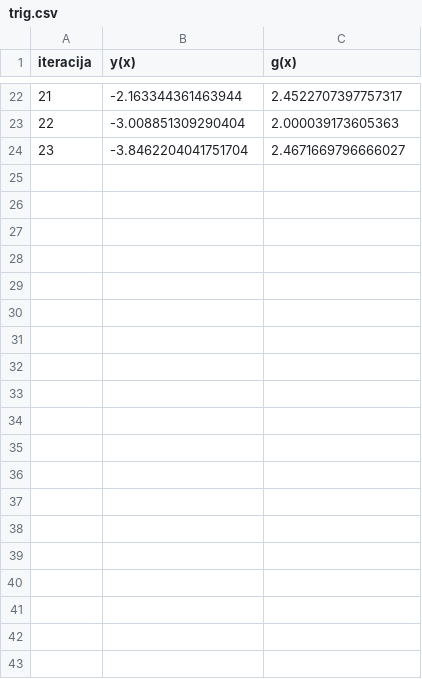
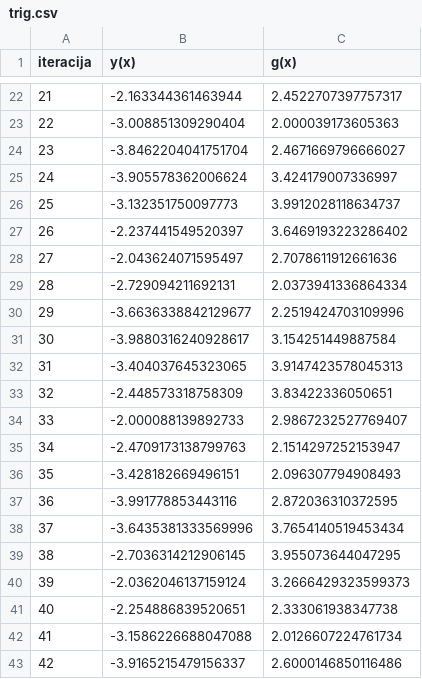
Before and after one commit to stefan-gg/university, a CSV file: CS324-Python/V10-Individualna/zadatak1/trig.csv, drawn as a sheet; only a part is shown, gaps mark what is left out; the diff covers the shown part only; the diff names each change by its address in the sheet, - before the commit and + after, or states it on an @@ line.

```diff
--- a/CS324-Python/V10-Individualna/zadatak1/trig.csv
+++ b/CS324-Python/V10-Individualna/zadatak1/trig.csv
+row 25: 24 | -3.905578362006624 | 3.424179007336997
+row 26: 25 | -3.132351750097773 | 3.9912028118634737
+row 27: 26 | -2.237441549520397 | 3.6469193223286402
+row 28: 27 | -2.043624071595497 | 2.7078611912661636
+row 29: 28 | -2.729094211692131 | 2.0373941336864334
+row 30: 29 | -3.6636338842129677 | 2.2519424703109996
+row 31: 30 | -3.9880316240928617 | 3.154251449887584
+row 32: 31 | -3.404037645323065 | 3.9147423578045313
+row 33: 32 | -2.448573318758309 | 3.83422336050651
+row 34: 33 | -2.000088139892733 | 2.9867232527769407
+row 35: 34 | -2.4709173138799763 | 2.1514297252153947
+row 36: 35 | -3.428182669496151 | 2.096307794908493
+row 37: 36 | -3.991778853443116 | 2.872036310372595
+row 38: 37 | -3.6435381333569996 | 3.7654140519453434
+row 39: 38 | -2.7036314212906145 | 3.955073644047295
+row 40: 39 | -2.0362046137159124 | 3.2666429323599373
+row 41: 40 | -2.254886839520651 | 2.333061938347738
+row 42: 41 | -3.1586226688047088 | 2.0126607224761734
+row 43: 42 | -3.9165215479156337 | 2.6000146850116486
```
Also changed, not shown: 14 added rows elsewhere in this file, 3 other files.
